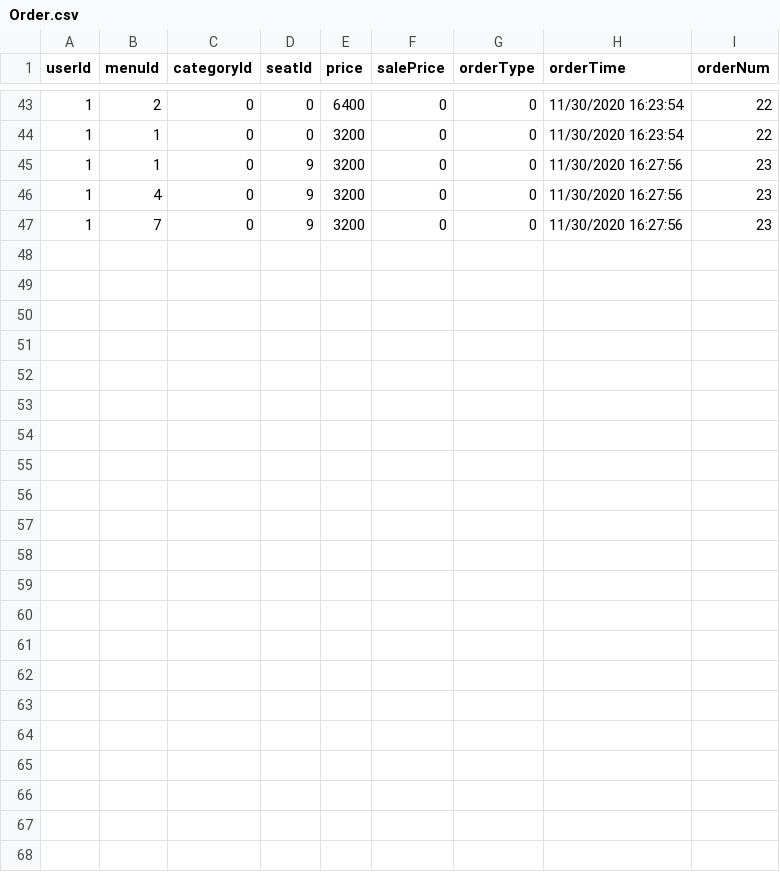
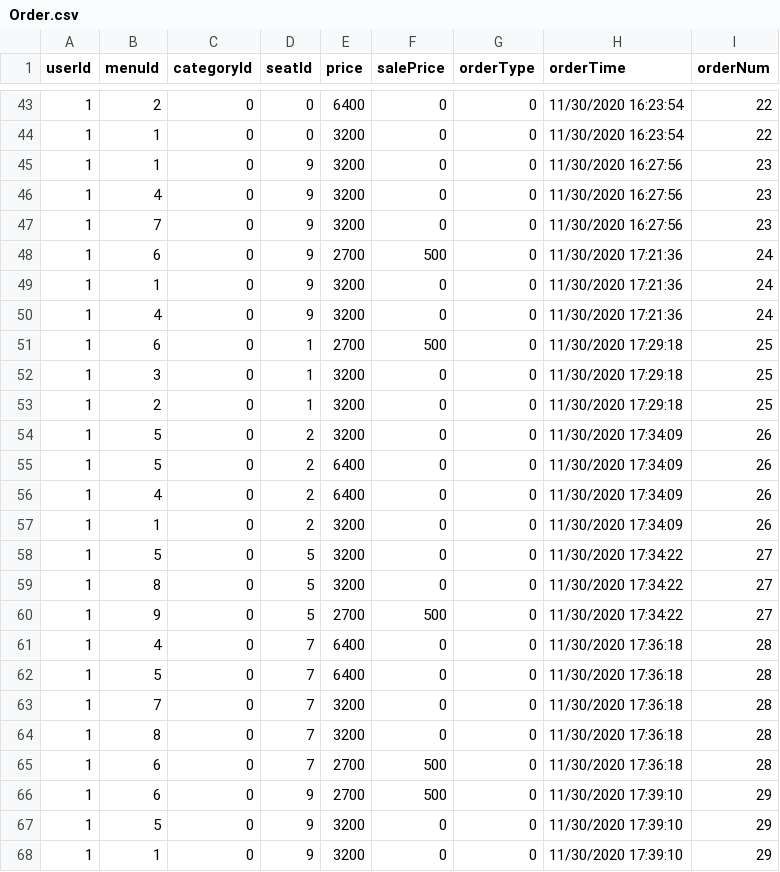
Before and after one commit to yiyb0603/Baskin_Kiosk, a CSV file: Baskin_Kiosk/Assets/Order.csv, drawn as a sheet; only a part is shown, gaps mark what is left out; the diff names each change by its address in the sheet, - before the commit and + after, or states it on an @@ line.

```diff
--- a/Baskin_Kiosk/Assets/Order.csv
+++ b/Baskin_Kiosk/Assets/Order.csv
+row 48: 1 | 6 | 0 | 9 | 2700 | 500 | 0 | 11/30/2020 17:21:36 | 24
+row 49: 1 | 1 | 0 | 9 | 3200 | 0 | 0 | 11/30/2020 17:21:36 | 24
+row 50: 1 | 4 | 0 | 9 | 3200 | 0 | 0 | 11/30/2020 17:21:36 | 24
+row 51: 1 | 6 | 0 | 1 | 2700 | 500 | 0 | 11/30/2020 17:29:18 | 25
+row 52: 1 | 3 | 0 | 1 | 3200 | 0 | 0 | 11/30/2020 17:29:18 | 25
+row 53: 1 | 2 | 0 | 1 | 3200 | 0 | 0 | 11/30/2020 17:29:18 | 25
+row 54: 1 | 5 | 0 | 2 | 3200 | 0 | 0 | 11/30/2020 17:34:09 | 26
+row 55: 1 | 5 | 0 | 2 | 6400 | 0 | 0 | 11/30/2020 17:34:09 | 26
+row 56: 1 | 4 | 0 | 2 | 6400 | 0 | 0 | 11/30/2020 17:34:09 | 26
+row 57: 1 | 1 | 0 | 2 | 3200 | 0 | 0 | 11/30/2020 17:34:09 | 26
+row 58: 1 | 5 | 0 | 5 | 3200 | 0 | 0 | 11/30/2020 17:34:22 | 27
+row 59: 1 | 8 | 0 | 5 | 3200 | 0 | 0 | 11/30/2020 17:34:22 | 27
+row 60: 1 | 9 | 0 | 5 | 2700 | 500 | 0 | 11/30/2020 17:34:22 | 27
+row 61: 1 | 4 | 0 | 7 | 6400 | 0 | 0 | 11/30/2020 17:36:18 | 28
+row 62: 1 | 5 | 0 | 7 | 6400 | 0 | 0 | 11/30/2020 17:36:18 | 28
+row 63: 1 | 7 | 0 | 7 | 3200 | 0 | 0 | 11/30/2020 17:36:18 | 28
+row 64: 1 | 8 | 0 | 7 | 3200 | 0 | 0 | 11/30/2020 17:36:18 | 28
+row 65: 1 | 6 | 0 | 7 | 2700 | 500 | 0 | 11/30/2020 17:36:18 | 28
+row 66: 1 | 6 | 0 | 9 | 2700 | 500 | 0 | 11/30/2020 17:39:10 | 29
+row 67: 1 | 5 | 0 | 9 | 3200 | 0 | 0 | 11/30/2020 17:39:10 | 29
+row 68: 1 | 1 | 0 | 9 | 3200 | 0 | 0 | 11/30/2020 17:39:10 | 29
```
Also changed, not shown: 5 other files.
